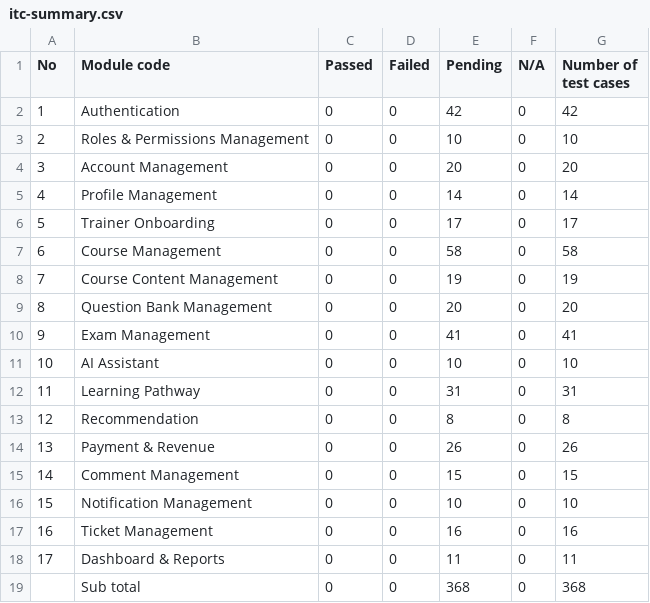
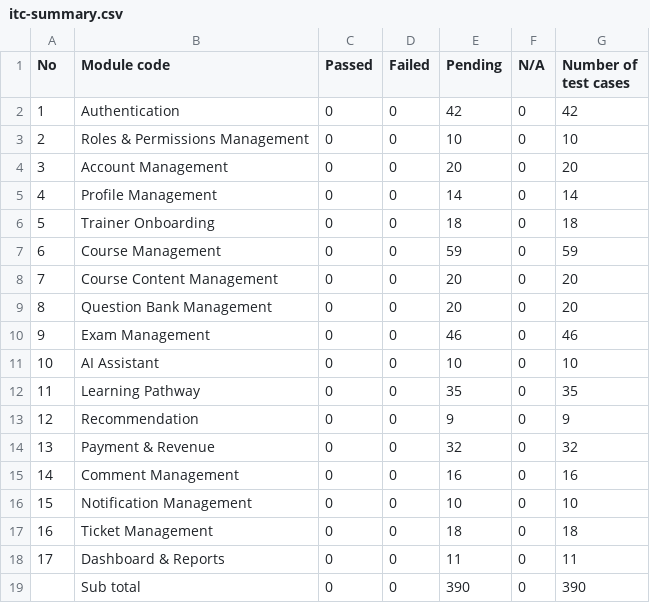
Before and after one commit to thanhthaoqn/HanGo, a CSV file: doc/test_doc/itc-summary.csv, drawn as a sheet.

Commit message:
docs: reconcile ITC/SYS master index+summary files after 2026-08-18 full retest
Updates itc-summary.csv (368->390 TCs), sys-summary.csv (255->265 TCs), and
itc-function-index.csv (+4 rows: Node Mastery submission, Certificate issue/view,
Entry Placement Exam, Excel-import history) to match the 6 parallel verification
passes just merged. Adds a dated 2b log entry to both master docs summarizing
what changed, mirroring unit_test_plan.md's existing rolling-log convention.

```diff
--- a/doc/test_doc/itc-summary.csv
+++ b/doc/test_doc/itc-summary.csv
@@ -5,15 +5,15 @@ No,Module code,Passed,Failed,Pending,N/A,Number of test cases
 4,Profile Management,0,0,14,0,14
-5,Trainer Onboarding,0,0,17,0,17
-6,Course Management,0,0,58,0,58
-7,Course Content Management,0,0,19,0,19
+5,Trainer Onboarding,0,0,18,0,18
+6,Course Management,0,0,59,0,59
+7,Course Content Management,0,0,20,0,20
 8,Question Bank Management,0,0,20,0,20
-9,Exam Management,0,0,41,0,41
+9,Exam Management,0,0,46,0,46
 10,AI Assistant,0,0,10,0,10
-11,Learning Pathway,0,0,31,0,31
-12,Recommendation,0,0,8,0,8
-13,Payment & Revenue,0,0,26,0,26
-14,Comment Management,0,0,15,0,15
+11,Learning Pathway,0,0,35,0,35
+12,Recommendation,0,0,9,0,9
+13,Payment & Revenue,0,0,32,0,32
+14,Comment Management,0,0,16,0,16
 15,Notification Management,0,0,10,0,10
-16,Ticket Management,0,0,16,0,16
+16,Ticket Management,0,0,18,0,18
 17,Dashboard & Reports,0,0,11,0,11
-,Sub total,0,0,368,0,368
+,Sub total,0,0,390,0,390
```
Also changed, not shown: doc/test_doc/itc-function-index.csv, doc/test_doc/sys-summary.csv, 2 other files.
